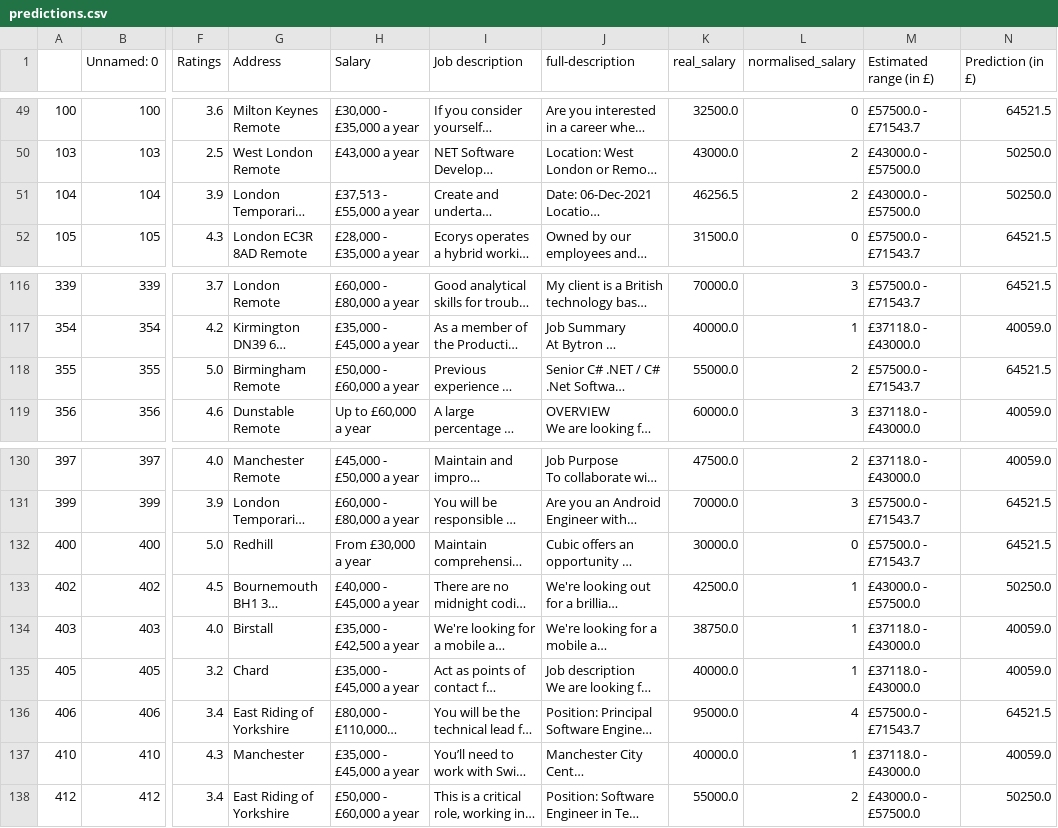
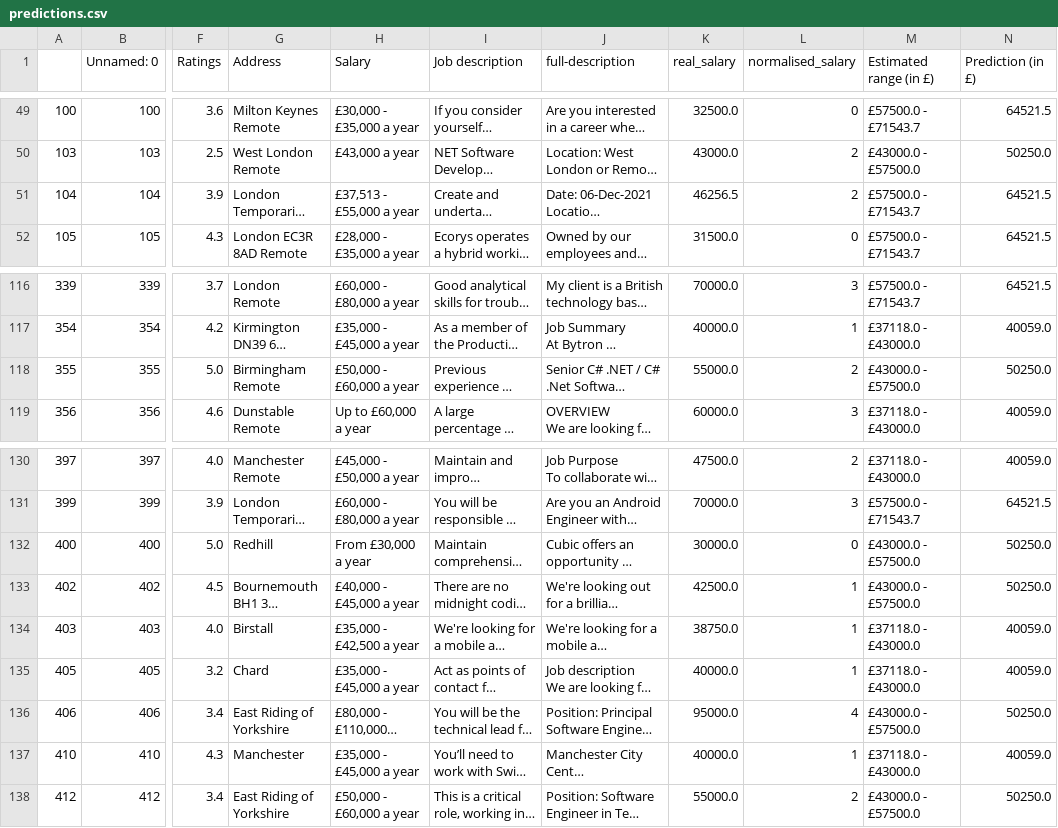
Before and after one commit to Malyrion/Intro-to-AI-CW, a CSV file: predictions.csv, drawn as a sheet; only a part is shown, gaps mark what is left out; long unchanged cells end in …; the diff covers the shown part only; the diff names each change by its address in the sheet, - before the commit and + after, or states it on an @@ line.

Commit message:
predictions made by the model (open in excel)

```diff
--- a/predictions.csv
+++ b/predictions.csv
-M51 (Estimated range (in £)): £43000.0 - £57500.0
+M51 (Estimated range (in £)): £57500.0 - £71543.7
-N51 (Prediction (in £)): 50250.0
+N51 (Prediction (in £)): 64521.5
-M118 (Estimated range (in £)): £57500.0 - £71543.7
+M118 (Estimated range (in £)): £43000.0 - £57500.0
-N118 (Prediction (in £)): 64521.5
+N118 (Prediction (in £)): 50250.0
-M132 (Estimated range (in £)): £57500.0 - £71543.7
+M132 (Estimated range (in £)): £43000.0 - £57500.0
-N132 (Prediction (in £)): 64521.5
+N132 (Prediction (in £)): 50250.0
-M136 (Estimated range (in £)): £57500.0 - £71543.7
+M136 (Estimated range (in £)): £43000.0 - £57500.0
-N136 (Prediction (in £)): 64521.5
+N136 (Prediction (in £)): 50250.0
```
Also changed, not shown: 70 edited cells elsewhere in this file.
